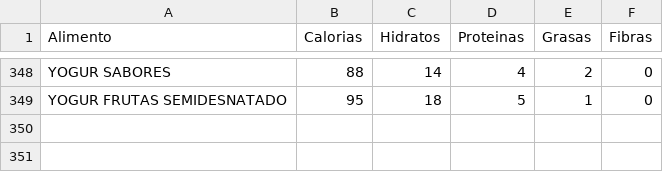
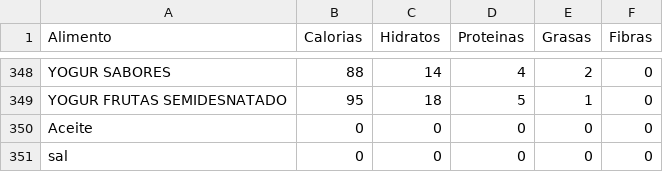
Before and after one commit to AllisonLarreategui/ProyectoPOO, a CSV file: src/proyecto/Ingredientes.csv, drawn as a sheet; only a part is shown, gaps mark what is left out; the diff names each change by its address in the sheet, - before the commit and + after, or states it on an @@ line.

```diff
--- a/src/proyecto/Ingredientes.csv
+++ b/src/proyecto/Ingredientes.csv
+row 350: Aceite | 0 | 0 | 0 | 0 | 0
+row 351: sal | 0 | 0 | 0 | 0 | 0
```
Also changed, not shown: 5 other files.
